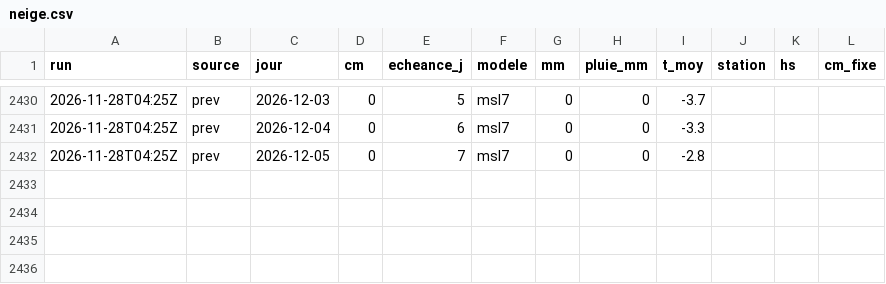
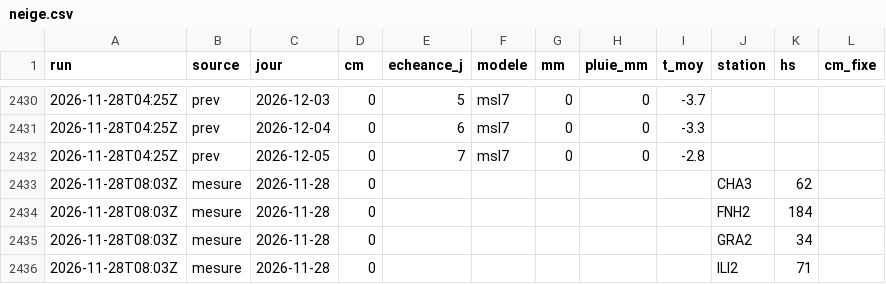
Before and after one commit to gregorysticher/meteo-alert, a CSV file: data/neige.csv, drawn as a sheet; only a part is shown, gaps mark what is left out; the diff names each change by its address in the sheet, - before the commit and + after, or states it on an @@ line.

Commit message:
chore: neige fraîche notifiée / journal neige [skip ci]

```diff
--- a/data/neige.csv
+++ b/data/neige.csv
+row 2433: 2026-11-28T08:03Z | mesure | 2026-11-28 | 0 |  |  |  |  |  | CHA3 | 62
+row 2434: 2026-11-28T08:03Z | mesure | 2026-11-28 | 0 |  |  |  |  |  | FNH2 | 184
+row 2435: 2026-11-28T08:03Z | mesure | 2026-11-28 | 0 |  |  |  |  |  | GRA2 | 34
+row 2436: 2026-11-28T08:03Z | mesure | 2026-11-28 | 0 |  |  |  |  |  | ILI2 | 71
```
Also changed, not shown: data/neige-hs.csv.
